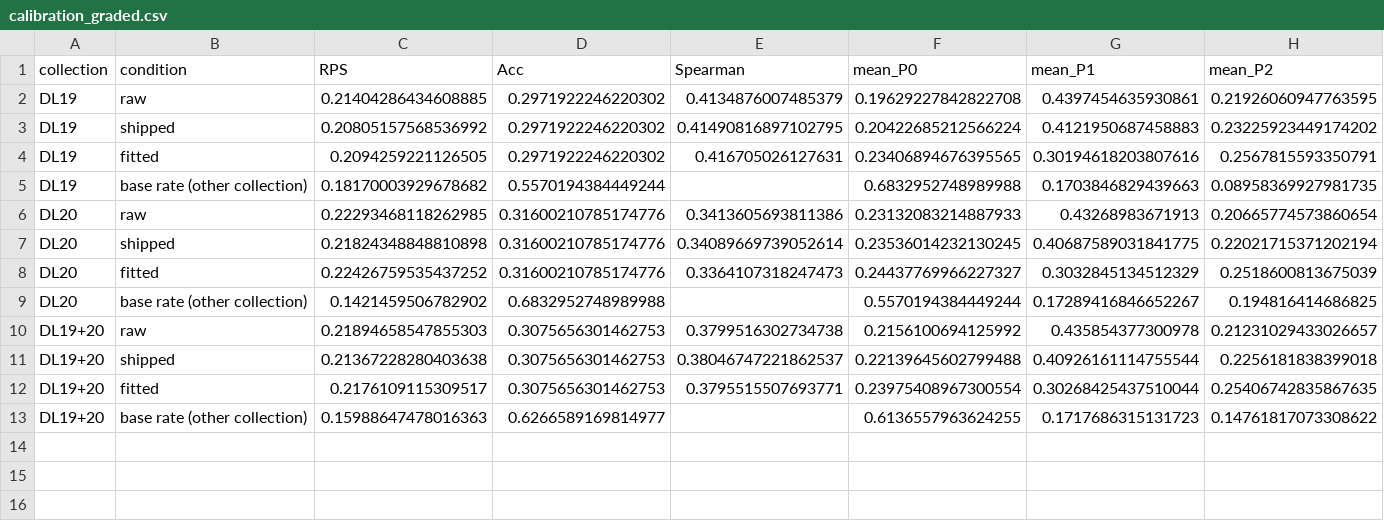
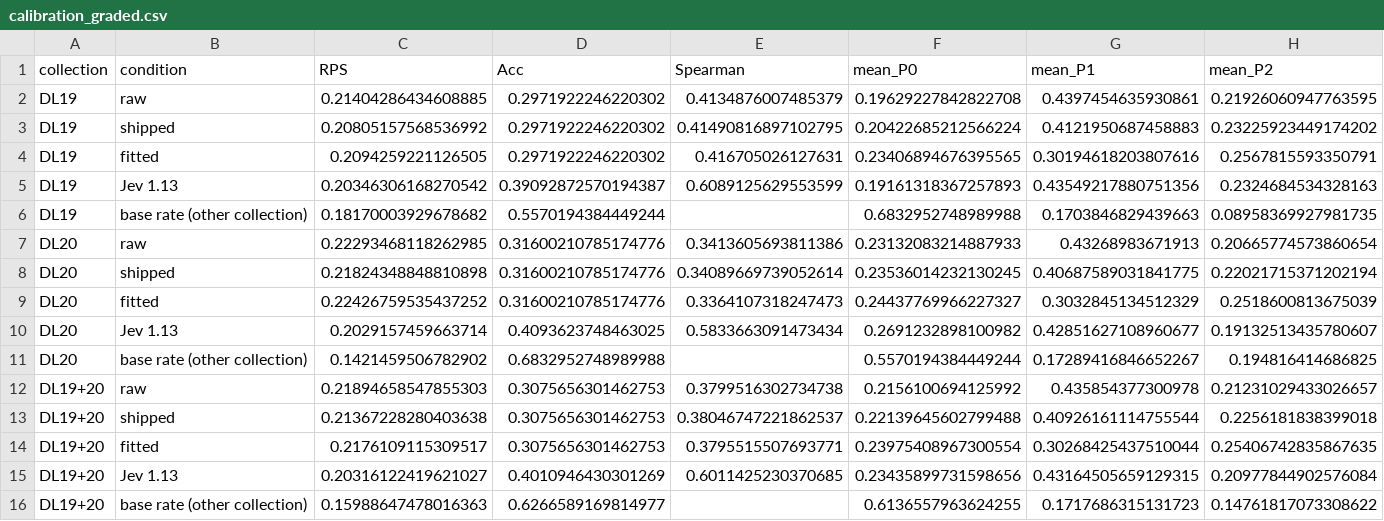
Before and after one commit to KanishkaGD/decision-rerank, a CSV file: results/calibration_graded.csv, drawn as a sheet; only a part is shown; rows hold the shown columns only; the diff names each change by its address in the sheet, - before the commit and + after, or states it on an @@ line.

```diff
--- a/results/calibration_graded.csv
+++ b/results/calibration_graded.csv
+row 5: DL19 | Jev 1.13 | 0.20346306168270542 | 0.39092872570194387 | 0.6089125629553599 | 0.19161318367257893 | 0.43549217880751356 | 0.2324684534328163
+row 10: DL20 | Jev 1.13 | 0.2029157459663714 | 0.4093623748463025 | 0.5833663091473434 | 0.2691232898100982 | 0.42851627108960677 | 0.19132513435780607
+row 15: DL19+20 | Jev 1.13 | 0.20316122419621027 | 0.4010946430301269 | 0.6011425230370685 | 0.23435899731598656 | 0.43164505659129315 | 0.20977844902576084
```
Also changed, not shown: results/effectiveness.csv, results/reliability.csv, 25 other files.
